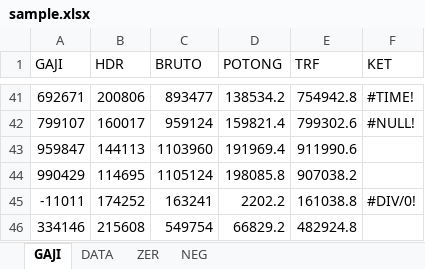
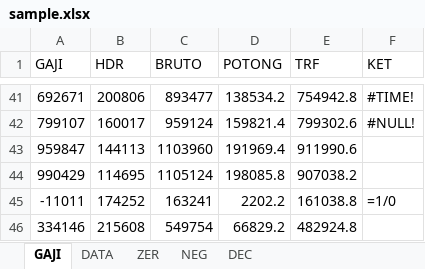
Before and after one commit to darisRanggaPratama/open_py_xl, an Excel workbook: basic/whseet/fontStyle/sample.xlsx, sheet GAJI, drawn as a sheet; only a part is shown, gaps mark what is left out; values as stored, in another font and other column widths than the file's, no cell formats; formulas without a stored value are shown as written; the diff names each change by its address in the sheet, - before the commit and + after, or states it on an @@ line.

```diff
--- a/basic/whseet/fontStyle/sample.xlsx (sheet GAJI)
+++ b/basic/whseet/fontStyle/sample.xlsx (sheet GAJI)
+sheet tab: DEC
-F45 (KET): #DIV/0!
+F45 (KET): =1/0
```
Also changed, not shown: cell formats, 6 other files.
